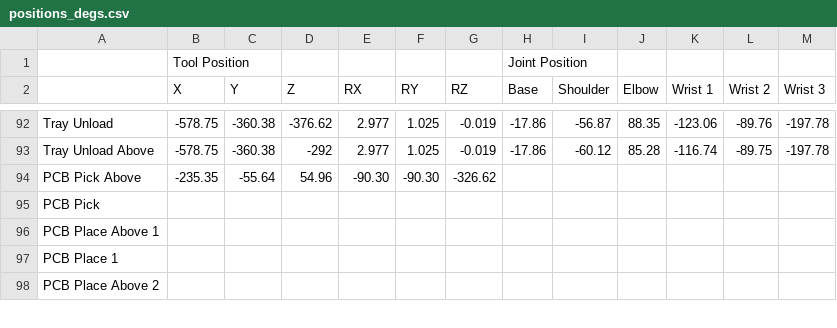
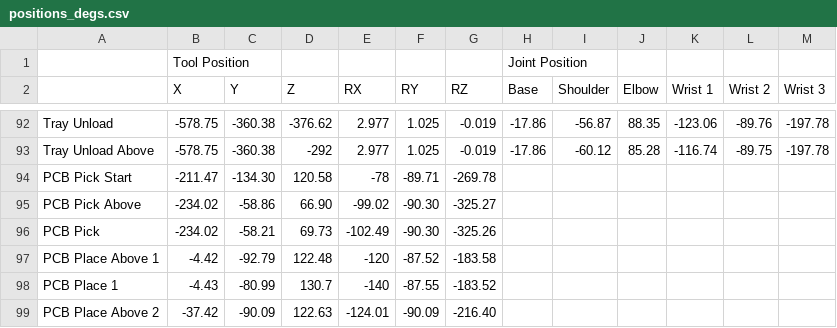
Before and after one commit to kanbanyte/sepb, a CSV file: pos/positions_degs.csv, drawn as a sheet; only a part is shown, gaps mark what is left out; the diff covers the shown part only.

```diff
--- a/pos/positions_degs.csv
+++ b/pos/positions_degs.csv
@@ -93,6 +93,7 @@ Tray Unload,-578.75,-360.38,-376.62,2.977,1.025,-0.019,-17.86,-56.87,88.35,-123.
 Tray Unload Above,-578.75,-360.38,-292,2.977,1.025,-0.019,-17.86,-60.12,85.28,-116.74,-89.75,-197.78
-PCB Pick Above,-235.35,-55.64,54.96,-90.30,-90.30,-326.62
-PCB Pick,
-PCB Place Above 1,
-PCB Place 1,
-PCB Place Above 2,
+PCB Pick Start,-211.47,-134.30,120.58,-78,-89.71,-269.78
+PCB Pick Above,-234.02,-58.86,66.90,-99.02,-90.30,-325.27
+PCB Pick,-234.02,-58.21,69.73,-102.49,-90.30,-325.26
+PCB Place Above 1,-4.42,-92.79,122.48,-120,-87.52,-183.58
+PCB Place 1,-4.43,-80.99,130.7,-140,-87.55,-183.52
+PCB Place Above 2,-37.42,-90.09,122.63,-124.01,-90.09,-216.40
```
Also changed, not shown: 6 edited cells elsewhere in this file, 3 other files.
